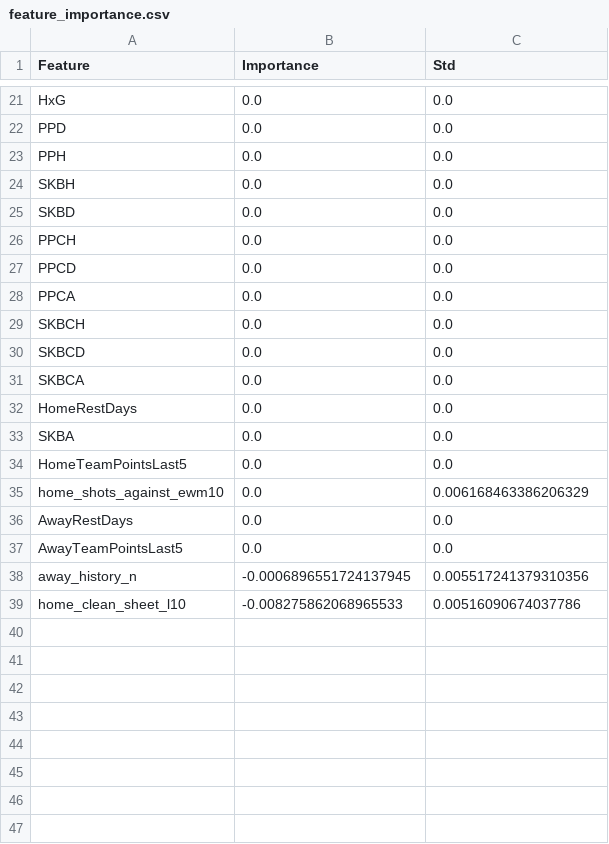
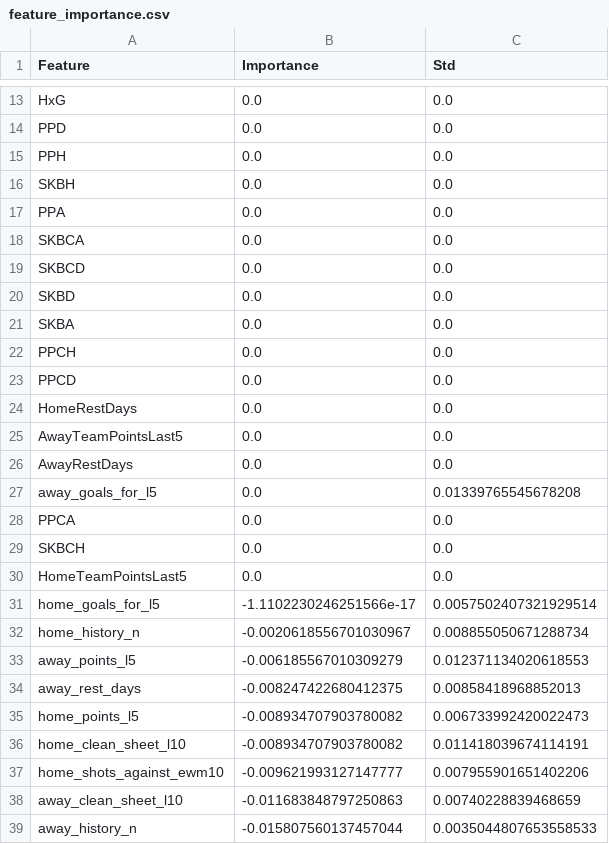
Before and after one commit to gmalbert/turkey-soccer, a CSV file: precomputed/feature_importance.csv, drawn as a sheet; only a part is shown, gaps mark what is left out; the diff covers the shown part only.

```diff
--- a/precomputed/feature_importance.csv
+++ b/precomputed/feature_importance.csv
@@ -24,16 +16,24 @@ PPH,0.0,0.0
 SKBH,0.0,0.0
+PPA,0.0,0.0
+SKBCA,0.0,0.0
+SKBCD,0.0,0.0
 SKBD,0.0,0.0
+SKBA,0.0,0.0
 PPCH,0.0,0.0
 PPCD,0.0,0.0
+HomeRestDays,0.0,0.0
+AwayTeamPointsLast5,0.0,0.0
+AwayRestDays,0.0,0.0
+away_goals_for_l5,0.0,0.01339765545678208
 PPCA,0.0,0.0
 SKBCH,0.0,0.0
-SKBCD,0.0,0.0
-SKBCA,0.0,0.0
-HomeRestDays,0.0,0.0
-SKBA,0.0,0.0
 HomeTeamPointsLast5,0.0,0.0
-home_shots_against_ewm10,0.0,0.006168463386206329
-AwayRestDays,0.0,0.0
-AwayTeamPointsLast5,0.0,0.0
-away_history_n,-0.0006896551724137945,0.005517241379310356
-home_clean_sheet_l10,-0.008275862068965533,0.00516090674037786
+home_goals_for_l5,-1.1102230246251566e-17,0.0057502407321929514
+home_history_n,-0.0020618556701030967,0.008855050671288734
+away_points_l5,-0.006185567010309279,0.012371134020618553
+away_rest_days,-0.008247422680412375,0.00858418968852013
+home_points_l5,-0.008934707903780082,0.006733992420022473
+home_clean_sheet_l10,-0.008934707903780082,0.011418039674114191
+home_shots_against_ewm10,-0.009621993127147777,0.007955901651402206
+away_clean_sheet_l10,-0.011683848797250863,0.00740228839468659
+away_history_n,-0.015807560137457044,0.0035044807653558533
```
Also changed, not shown: 5 added rows, 12 removed rows and 10 edited cells elsewhere in this file, data_files/combined_historical_data.csv, data_files/poisson_metrics_history.csv, 25 other files.
